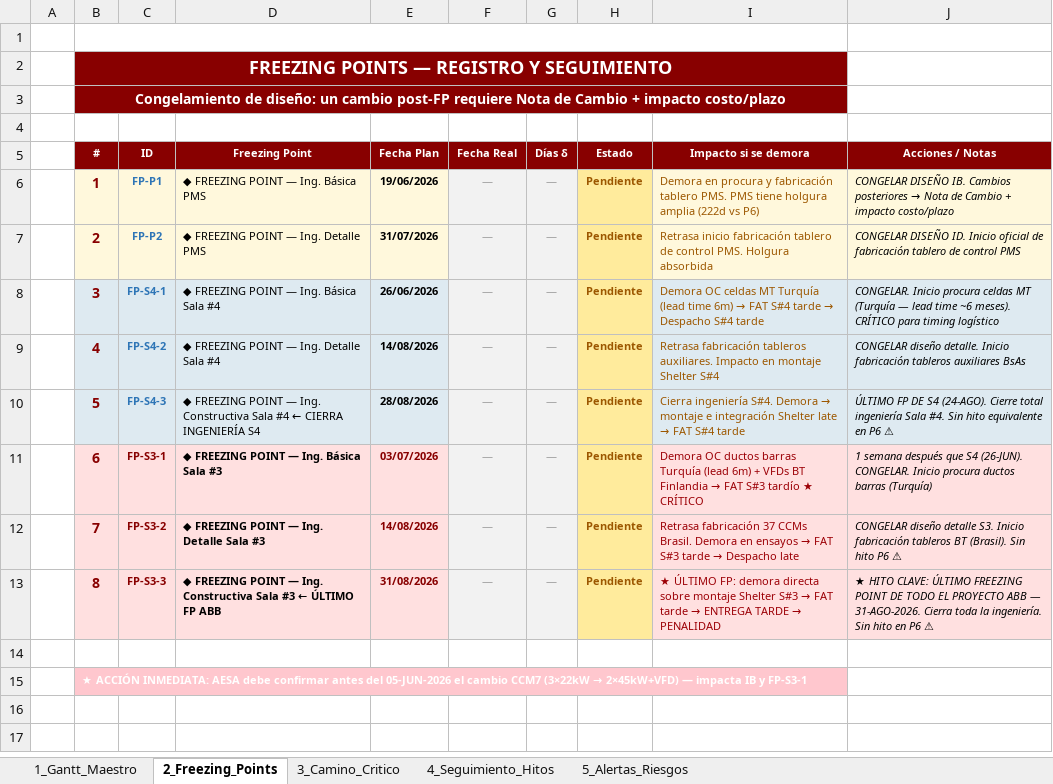
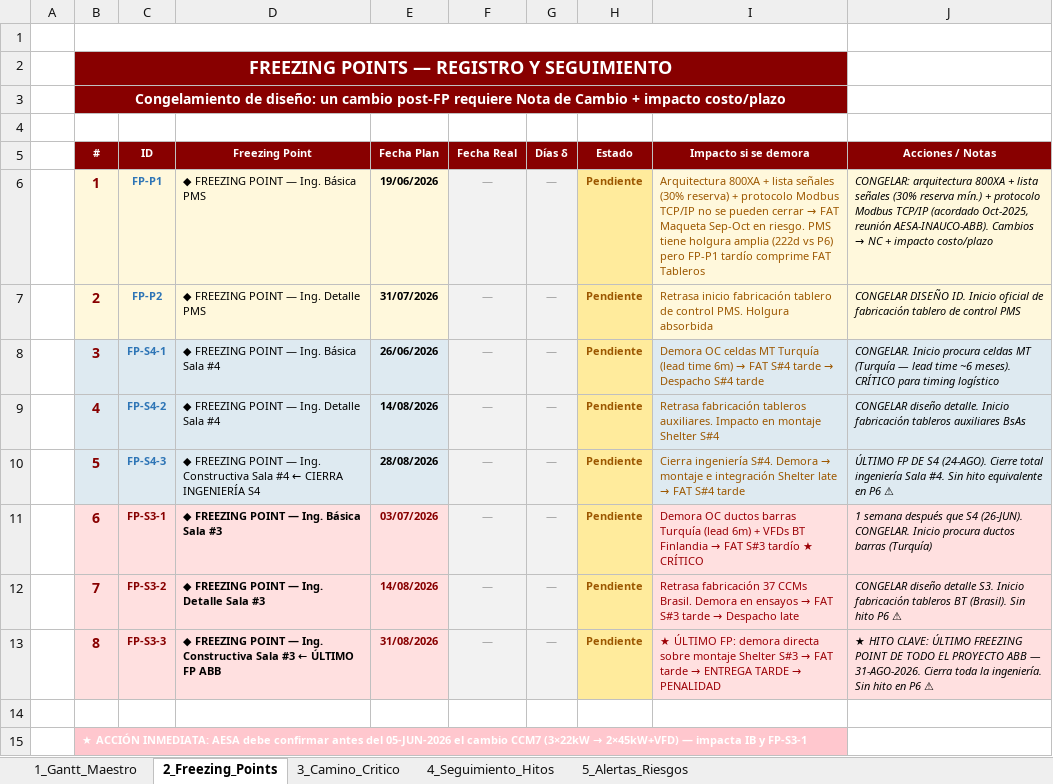
Before and after one commit to dafest-claude/OWN-Daro-1, an Excel workbook: 2_Planning/Cronograma_Seguimiento_ABB.xlsx, sheet 2_Freezing_Points, drawn as a sheet; values as stored, in another font and other column widths than the file's, no borders; the diff names each change by its address in the sheet, - before the commit and + after, or states it on an @@ line.

```diff
--- a/2_Planning/Cronograma_Seguimiento_ABB.xlsx (sheet 2_Freezing_Points)
+++ b/2_Planning/Cronograma_Seguimiento_ABB.xlsx (sheet 2_Freezing_Points)
@@ I6 (Impacto si se demora): Demora en procura y fabricación tablero PMS. PMS tiene holgura amplia (222d vs P6) → Arquitectura 800XA + lista señales (30% reserva) + protocolo Modbus TCP/IP no se pueden cerrar → FAT Maqueta Sep-Oct en riesgo. PMS tiene holgura amplia (222d vs P6) pero FP-P1 tardío comprime FAT Tableros @@
@@ J6 (Acciones / Notas): CONGELAR DISEÑO IB. Cambios posteriores → Nota de Cambio + impacto… → CONGELAR: arquitectura 800XA + lista señales (30% reserva mín.) + protocolo Modbus TCP/IP (acordado Oct-2025, reunión AESA-INAUCO-ABB). Cambios → NC + impacto… @@
```
Also changed, not shown: sheet 1_Gantt_Maestro, sheet 5_Alertas_Riesgos, sheet 4_Seguimiento_Hitos, sheet 3_Camino_Critico, 3 other files.
